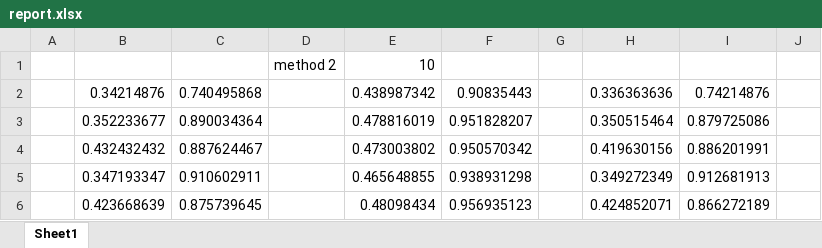
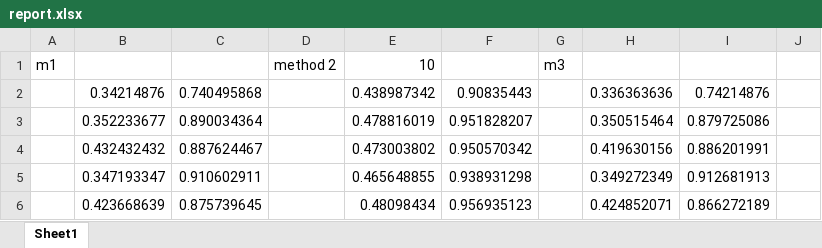
Before and after one commit to wang1128/MovieRecommendation_collaborativeFiltering, an Excel workbook: report.xlsx, sheet Sheet1, drawn as a sheet; only a part is shown; values as stored, in another font and other column widths than the file's, no borders; the diff names each change by its address in the sheet, - before the commit and + after, or states it on an @@ line.

```diff
--- a/report.xlsx (sheet Sheet1)
+++ b/report.xlsx (sheet Sheet1)
-A1: (empty)
+A1: m1
-G1: (empty)
+G1: m3
```
Also changed, not shown: 4 other files.
